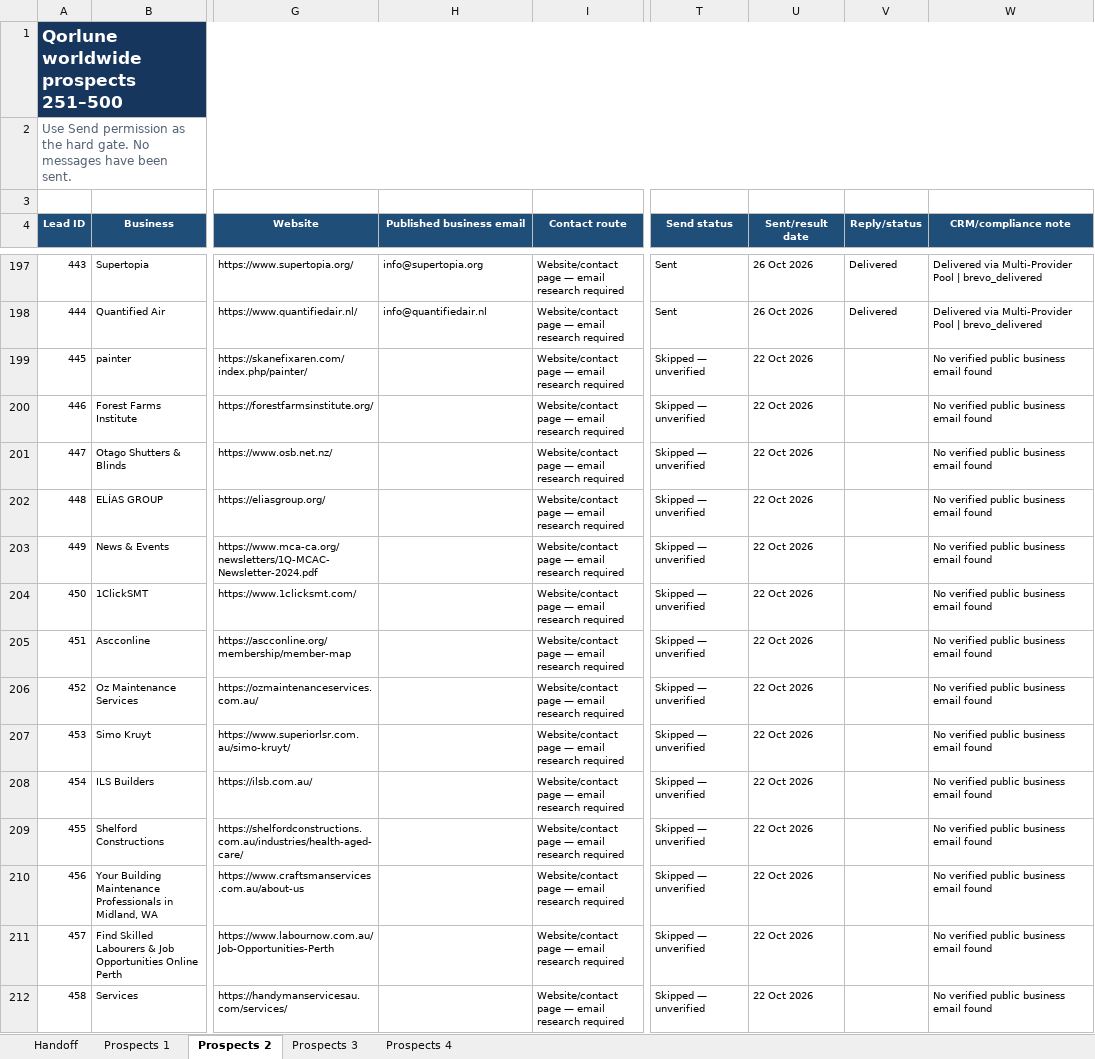
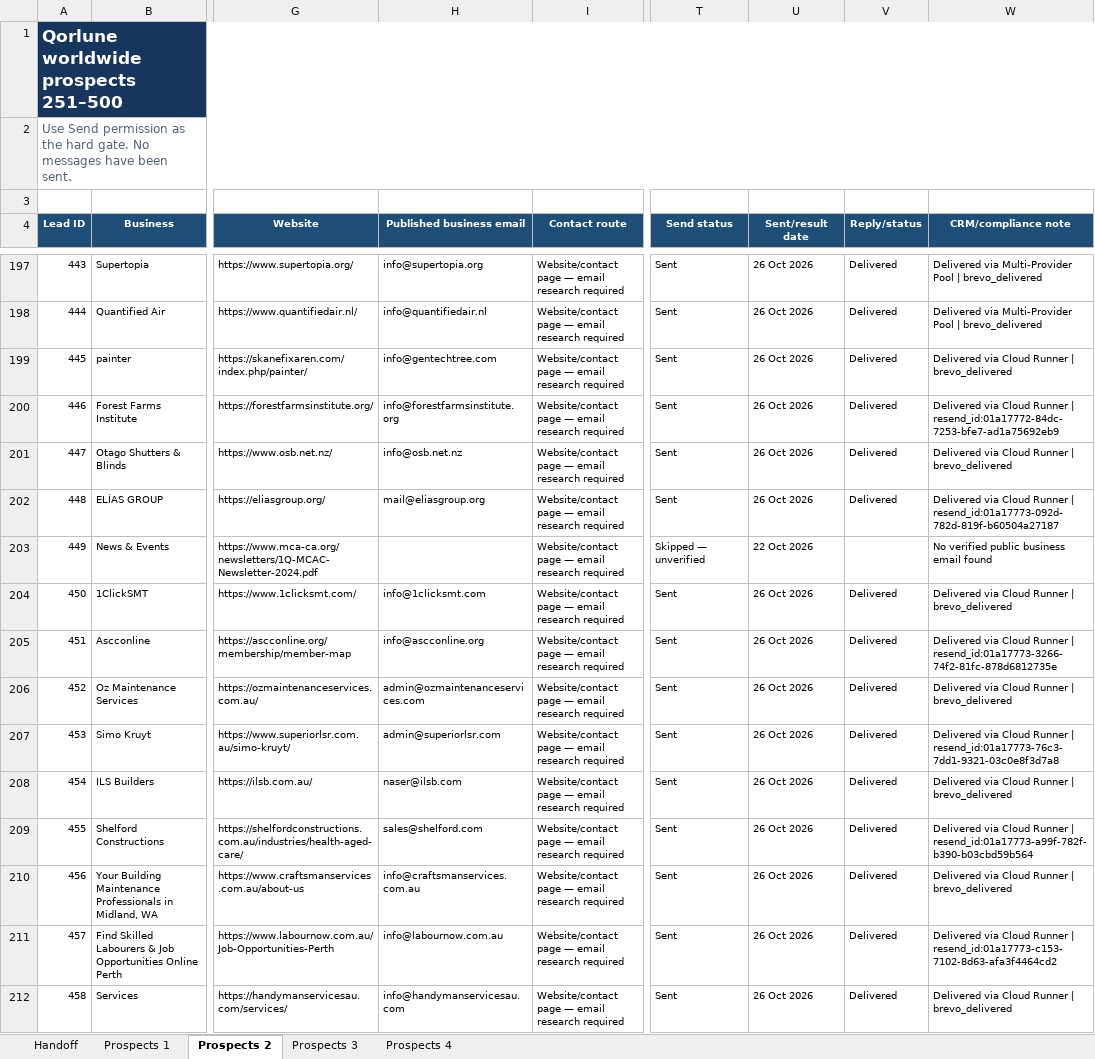
Before and after one commit to TauqeerMustafa/tauqeermustafainc, an Excel workbook: data/outreach/Qorlune_1000_New_Worldwide_Prospects.xlsx, sheet Prospects 2, drawn as a sheet; only a part is shown, gaps mark what is left out; values as stored, in another font and other column widths than the file's, no borders; table styles not drawn; the diff covers the shown part only; the diff names each change by its address in the sheet, - before the commit and + after, or states it on an @@ line.

Commit message:
Auto-dispatch: updated outreach workbook progress [skip ci]

```diff
--- a/data/outreach/Qorlune_1000_New_Worldwide_Prospects.xlsx (sheet Prospects 2)
+++ b/data/outreach/Qorlune_1000_New_Worldwide_Prospects.xlsx (sheet Prospects 2)
-H199 (Published business email): (empty)
+H199 (Published business email): info@gentechtree.com
-T199:T202 (Send status): Skipped — unverified
+T199:T202 (Send status): Sent
-U199:U202 (Sent/result date): 22 Oct 2026
+U199:U202 (Sent/result date): 26 Oct 2026
-V199:V202 (Reply/status): (empty)
+V199:V202 (Reply/status): Delivered
-W199 (CRM/compliance note): No verified public business email found
+W199 (CRM/compliance note): Delivered via Cloud Runner | brevo_delivered
-H200 (Published business email): (empty)
+H200 (Published business email): info@forestfarmsinstitute.org
-W200 (CRM/compliance note): No verified public business email found
+W200 (CRM/compliance note): Delivered via Cloud Runner | resend_id:01a17772-84dc-7253-bfe7-ad1a75692eb9
-H201 (Published business email): (empty)
+H201 (Published business email): info@osb.net.nz
-W201 (CRM/compliance note): No verified public business email found
+W201 (CRM/compliance note): Delivered via Cloud Runner | brevo_delivered
-H202 (Published business email): (empty)
+H202 (Published business email): mail@eliasgroup.org
-W202 (CRM/compliance note): No verified public business email found
+W202 (CRM/compliance note): Delivered via Cloud Runner | resend_id:01a17773-092d-782d-819f-b60504a27187
-H204 (Published business email): (empty)
+H204 (Published business email): info@1clicksmt.com
-T204:T212 (Send status): Skipped — unverified
+T204:T212 (Send status): Sent
-U204:U212 (Sent/result date): 22 Oct 2026
+U204:U212 (Sent/result date): 26 Oct 2026
-V204:V212 (Reply/status): (empty)
+V204:V212 (Reply/status): Delivered
-W204 (CRM/compliance note): No verified public business email found
+W204 (CRM/compliance note): Delivered via Cloud Runner | brevo_delivered
-H205 (Published business email): (empty)
+H205 (Published business email): info@ascconline.org
-W205 (CRM/compliance note): No verified public business email found
+W205 (CRM/compliance note): Delivered via Cloud Runner | resend_id:01a17773-3266-74f2-81fc-878d6812735e
-H206 (Published business email): (empty)
+H206 (Published business email): admin@ozmaintenanceservices.com
-W206 (CRM/compliance note): No verified public business email found
+W206 (CRM/compliance note): Delivered via Cloud Runner | brevo_delivered
-H207 (Published business email): (empty)
+H207 (Published business email): admin@superiorlsr.com
-W207 (CRM/compliance note): No verified public business email found
+W207 (CRM/compliance note): Delivered via Cloud Runner | resend_id:01a17773-76c3-7dd1-9321-03c0e8f3d7a8
-H208 (Published business email): (empty)
+H208 (Published business email): naser@ilsb.com
-W208 (CRM/compliance note): No verified public business email found
+W208 (CRM/compliance note): Delivered via Cloud Runner | brevo_delivered
-H209 (Published business email): (empty)
+H209 (Published business email): sales@shelford.com
-W209 (CRM/compliance note): No verified public business email found
+W209 (CRM/compliance note): Delivered via Cloud Runner | resend_id:01a17773-a99f-782f-b390-b03cbd59b564
-H210 (Published business email): (empty)
+H210 (Published business email): info@craftsmanservices.com.au
-W210 (CRM/compliance note): No verified public business email found
+W210 (CRM/compliance note): Delivered via Cloud Runner | brevo_delivered
-H211 (Published business email): (empty)
+H211 (Published business email): info@labournow.com.au
-W211 (CRM/compliance note): No verified public business email found
+W211 (CRM/compliance note): Delivered via Cloud Runner | resend_id:01a17773-c153-7102-8d63-afa3f4464cd2
-H212 (Published business email): (empty)
+H212 (Published business email): info@handymanservicesau.com
-W212 (CRM/compliance note): No verified public business email found
+W212 (CRM/compliance note): Delivered via Cloud Runner | brevo_delivered
```
Also changed, not shown: 168 edited cells elsewhere in this sheet, sheet Prospects 3.
